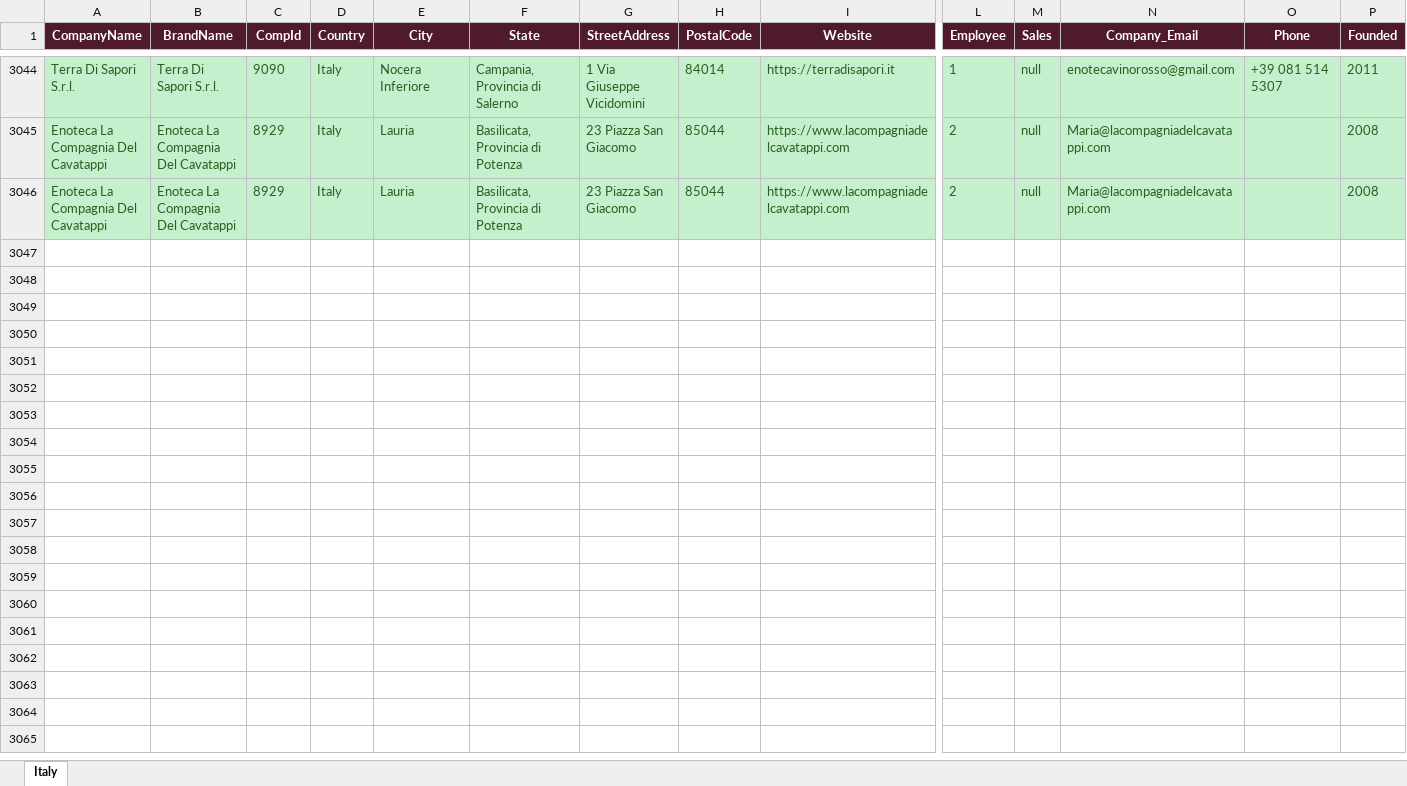
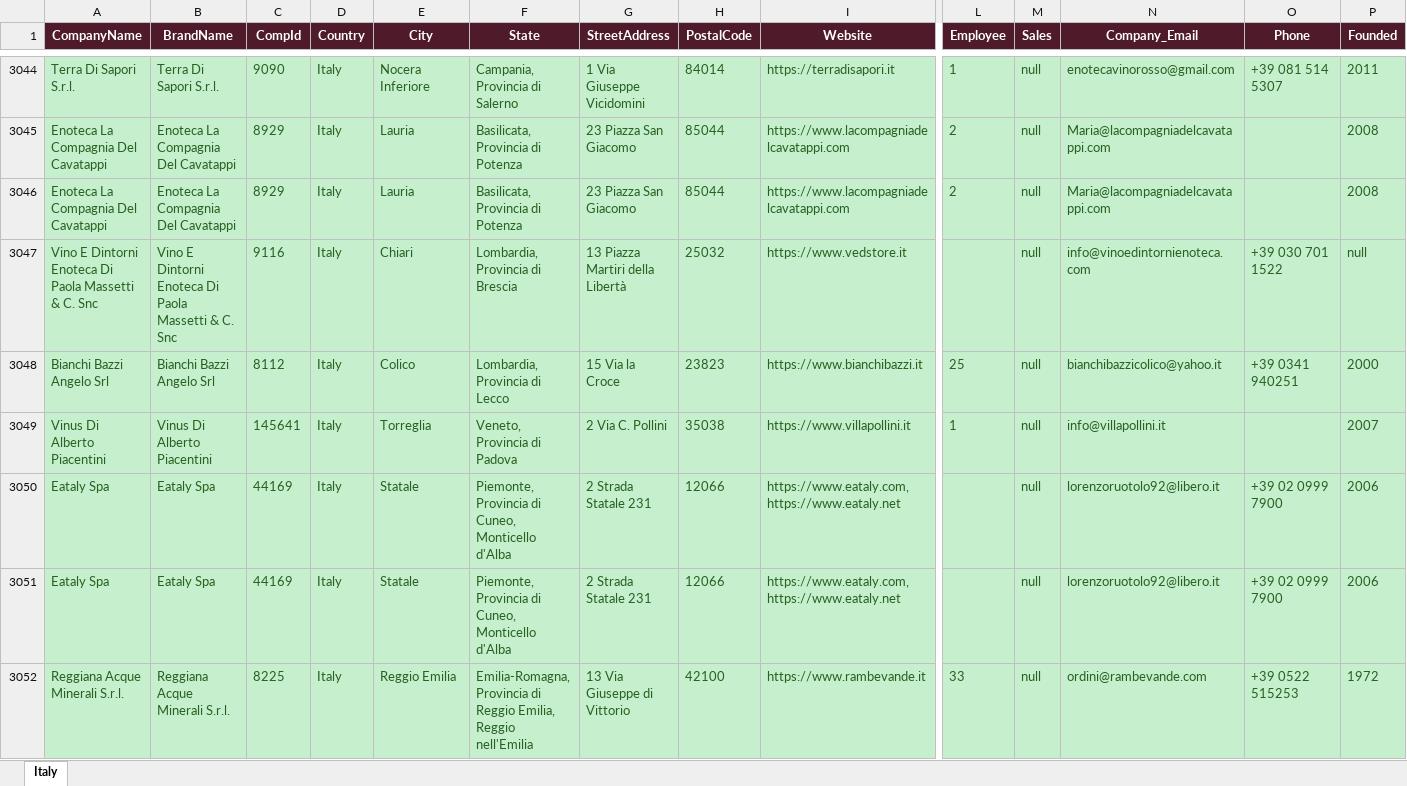
Before and after one commit to shopilciliegio-ship-it/crm-importatori, an Excel workbook: BWI/bestwine_output/bestwine_Italy.xlsx, sheet Italy, drawn as a sheet; only a part is shown, gaps mark what is left out; values as stored, in another font and other column widths than the file's, no borders; rows hold the shown columns only; the diff covers the shown part only; the diff names each change by its address in the sheet, - before the commit and + after, or states it on an @@ line.

```diff
--- a/BWI/bestwine_output/bestwine_Italy.xlsx (sheet Italy)
+++ b/BWI/bestwine_output/bestwine_Italy.xlsx (sheet Italy)
+row 3047: Vino E Dintorni Enoteca Di Paola Massetti & C. Snc | Vino E Dintorni Enoteca Di Paola Massetti & C. Snc | 9116 | Italy | Chiari | Lombardia, Provincia di Brescia | 13 Piazza Martiri della Libertà | 25032 | https://www.vedstore.it |  | null | info@vinoedintornienoteca.com | +39 030 701 1522 | null
+row 3048: Bianchi Bazzi Angelo Srl | Bianchi Bazzi Angelo Srl | 8112 | Italy | Colico | Lombardia, Provincia di Lecco | 15 Via la Croce | 23823 | https://www.bianchibazzi.it | 25 | null | bianchibazzicolico@yahoo.it | +39 0341 940251 | 2000
+row 3049: Vinus Di Alberto Piacentini | Vinus Di Alberto Piacentini | 145641 | Italy | Torreglia | Veneto, Provincia di Padova | 2 Via C. Pollini | 35038 | https://www.villapollini.it | 1 | null | info@villapollini.it |  | 2007
+row 3050: Eataly Spa | Eataly Spa | 44169 | Italy | Statale | Piemonte, Provincia di Cuneo, Monticello d'Alba | 2 Strada Statale 231 | 12066 | https://www.eataly.com, https://www.eataly.net |  | null | lorenzoruotolo92@libero.it | +39 02 0999 7900 | 2006
+row 3051: Eataly Spa | Eataly Spa | 44169 | Italy | Statale | Piemonte, Provincia di Cuneo, Monticello d'Alba | 2 Strada Statale 231 | 12066 | https://www.eataly.com, https://www.eataly.net |  | null | lorenzoruotolo92@libero.it | +39 02 0999 7900 | 2006
+row 3052: Reggiana Acque Minerali S.r.l. | Reggiana Acque Minerali S.r.l. | 8225 | Italy | Reggio Emilia | Emilia-Romagna, Provincia di Reggio Emilia, Reggio nell'Emilia | 13 Via Giuseppe di Vittorio | 42100 | https://www.rambevande.it | 33 | null | ordini@rambevande.com | +39 0522 515253 | 1972
```
Also changed, not shown: 5 added rows elsewhere in this sheet, BWI/bestwine_output/bestwine_Brazil.xlsx, BWI/bestwine_output/bestwine_Canada.xlsx, 46 other files.
